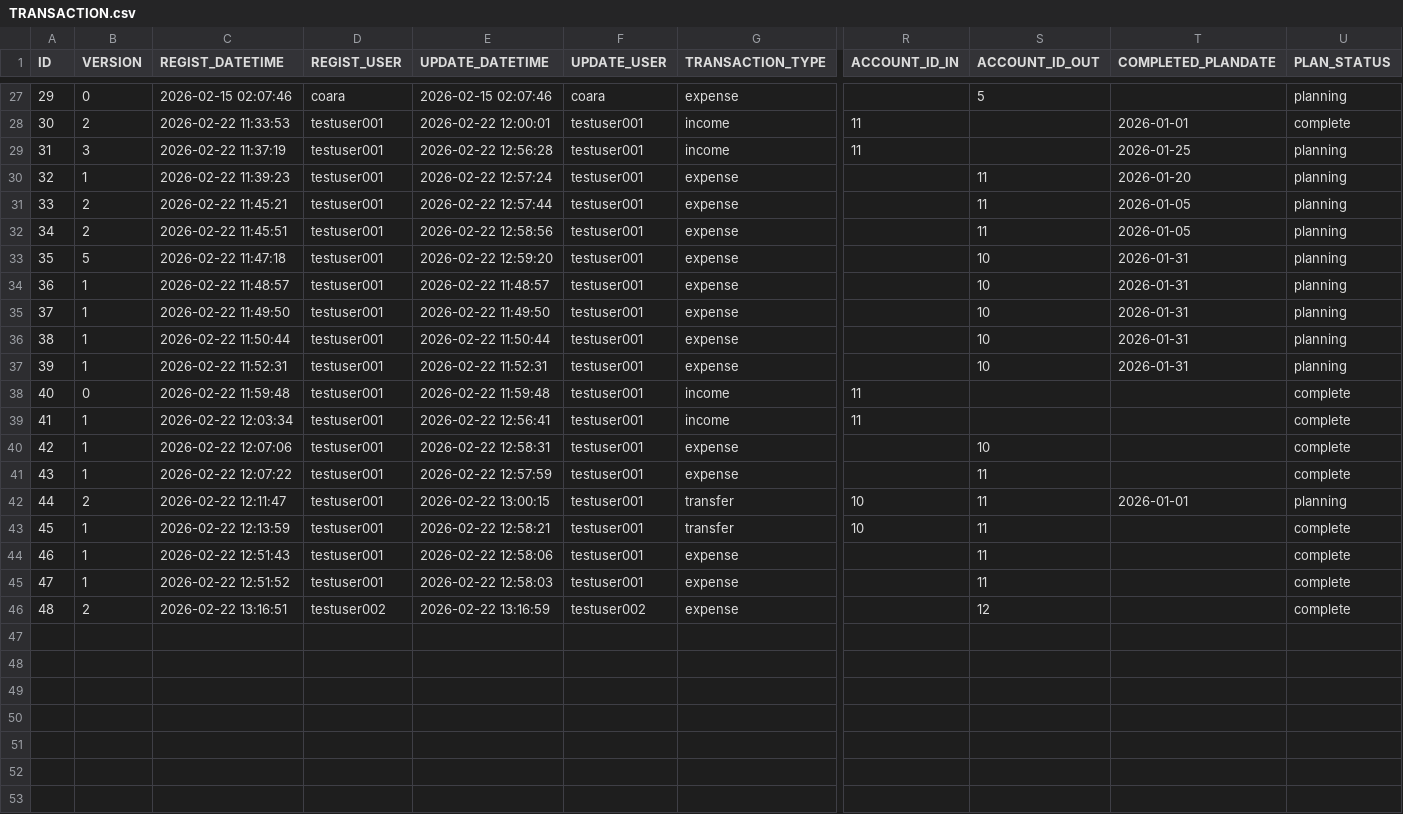
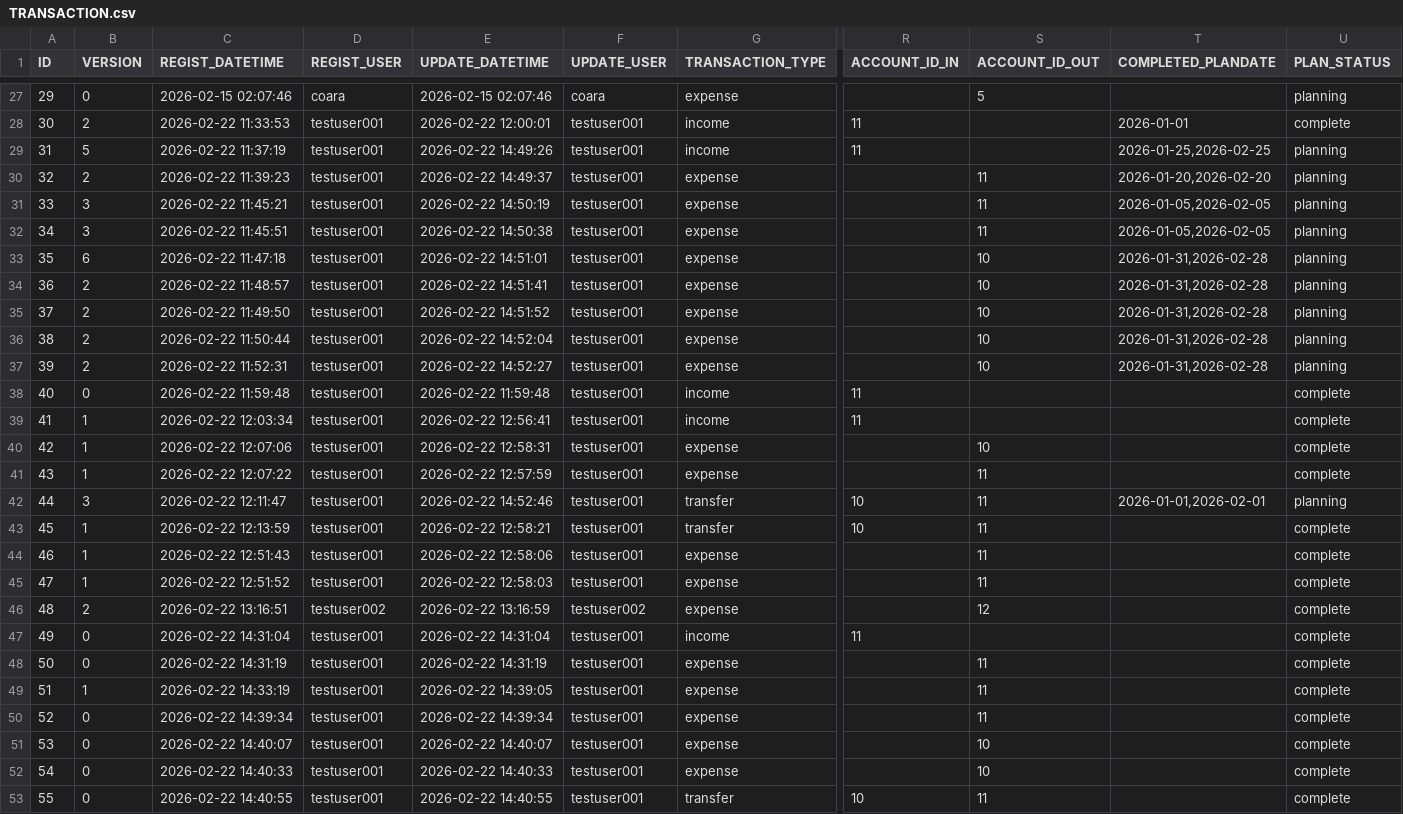
Before and after one commit to ProGTST/LifePlanApp, a CSV file: public/data/TRANSACTION.csv, drawn as a sheet; only a part is shown, gaps mark what is left out; rows hold the shown columns only; the diff names each change by its address in the sheet, - before the commit and + after, or states it on an @@ line.

```diff
--- a/public/data/TRANSACTION.csv
+++ b/public/data/TRANSACTION.csv
-B29 (VERSION): 3
+B29 (VERSION): 5
-E29 (UPDATE_DATETIME): 2026-02-22 12:56:28
+E29 (UPDATE_DATETIME): 2026-02-22 14:49:26
-T29 (COMPLETED_PLANDATE): 2026-01-25
+T29 (COMPLETED_PLANDATE): 2026-01-25,2026-02-25
-B30 (VERSION): 1
+B30 (VERSION): 2
-E30 (UPDATE_DATETIME): 2026-02-22 12:57:24
+E30 (UPDATE_DATETIME): 2026-02-22 14:49:37
-T30 (COMPLETED_PLANDATE): 2026-01-20
+T30 (COMPLETED_PLANDATE): 2026-01-20,2026-02-20
-B31:B32 (VERSION): 2
+B31:B32 (VERSION): 3
-E31 (UPDATE_DATETIME): 2026-02-22 12:57:44
+E31 (UPDATE_DATETIME): 2026-02-22 14:50:19
-T31:T32 (COMPLETED_PLANDATE): 2026-01-05
+T31:T32 (COMPLETED_PLANDATE): 2026-01-05,2026-02-05
-E32 (UPDATE_DATETIME): 2026-02-22 12:58:56
+E32 (UPDATE_DATETIME): 2026-02-22 14:50:38
-B33 (VERSION): 5
+B33 (VERSION): 6
-E33 (UPDATE_DATETIME): 2026-02-22 12:59:20
+E33 (UPDATE_DATETIME): 2026-02-22 14:51:01
-T33:T37 (COMPLETED_PLANDATE): 2026-01-31
+T33:T37 (COMPLETED_PLANDATE): 2026-01-31,2026-02-28
-B34:B37 (VERSION): 1
+B34:B37 (VERSION): 2
-E34 (UPDATE_DATETIME): 2026-02-22 11:48:57
+E34 (UPDATE_DATETIME): 2026-02-22 14:51:41
-E35 (UPDATE_DATETIME): 2026-02-22 11:49:50
+E35 (UPDATE_DATETIME): 2026-02-22 14:51:52
-E36 (UPDATE_DATETIME): 2026-02-22 11:50:44
+E36 (UPDATE_DATETIME): 2026-02-22 14:52:04
-E37 (UPDATE_DATETIME): 2026-02-22 11:52:31
+E37 (UPDATE_DATETIME): 2026-02-22 14:52:27
-B42 (VERSION): 2
+B42 (VERSION): 3
-E42 (UPDATE_DATETIME): 2026-02-22 13:00:15
+E42 (UPDATE_DATETIME): 2026-02-22 14:52:46
-T42 (COMPLETED_PLANDATE): 2026-01-01
+T42 (COMPLETED_PLANDATE): 2026-01-01,2026-02-01
+row 47: 49 | 0 | 2026-02-22 14:31:04 | testuser001 | 2026-02-22 14:31:04 | testuser001 | income | 11 |  |  | complete
+row 48: 50 | 0 | 2026-02-22 14:31:19 | testuser001 | 2026-02-22 14:31:19 | testuser001 | expense |  | 11 |  | complete
+row 49: 51 | 1 | 2026-02-22 14:33:19 | testuser001 | 2026-02-22 14:39:05 | testuser001 | expense |  | 11 |  | complete
+row 50: 52 | 0 | 2026-02-22 14:39:34 | testuser001 | 2026-02-22 14:39:34 | testuser001 | expense |  | 11 |  | complete
+row 51: 53 | 0 | 2026-02-22 14:40:07 | testuser001 | 2026-02-22 14:40:07 | testuser001 | expense |  | 10 |  | complete
+row 52: 54 | 0 | 2026-02-22 14:40:33 | testuser001 | 2026-02-22 14:40:33 | testuser001 | expense |  | 10 |  | complete
+row 53: 55 | 0 | 2026-02-22 14:40:55 | testuser001 | 2026-02-22 14:40:55 | testuser001 | transfer | 10 | 11 |  | complete
```
Also changed, not shown: public/data/ACCOUNT.csv, public/data/ACCOUNT_HISTORY.csv, 7 other files.
